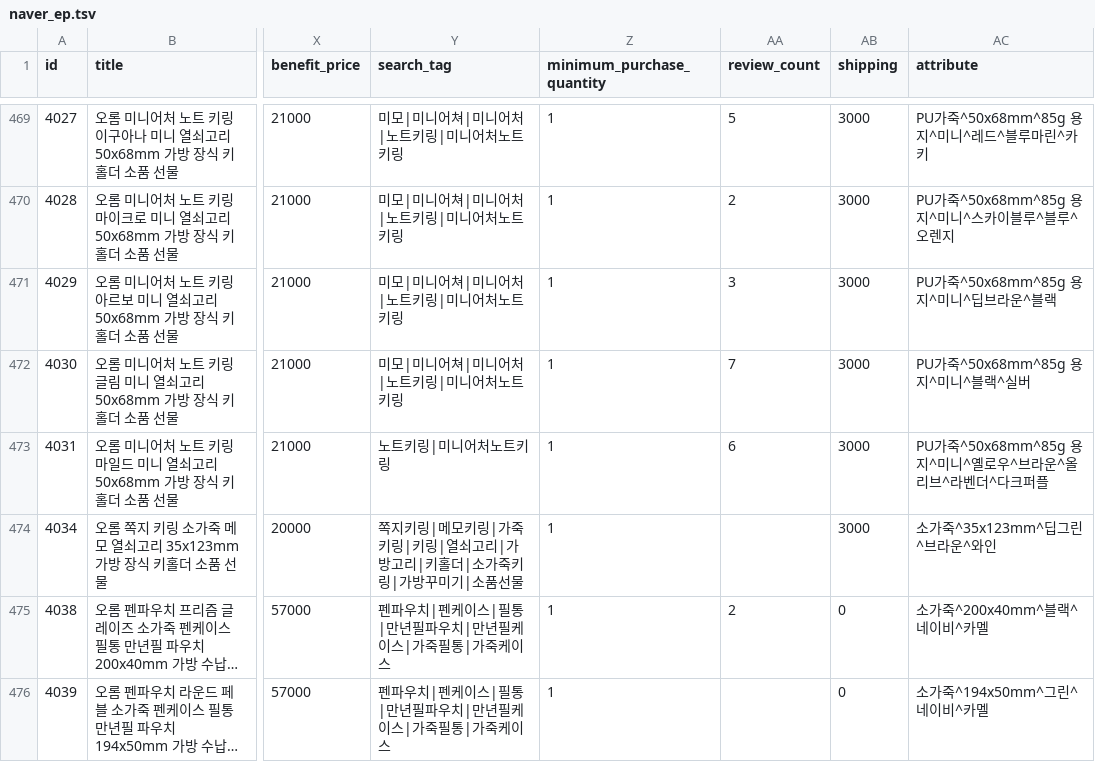
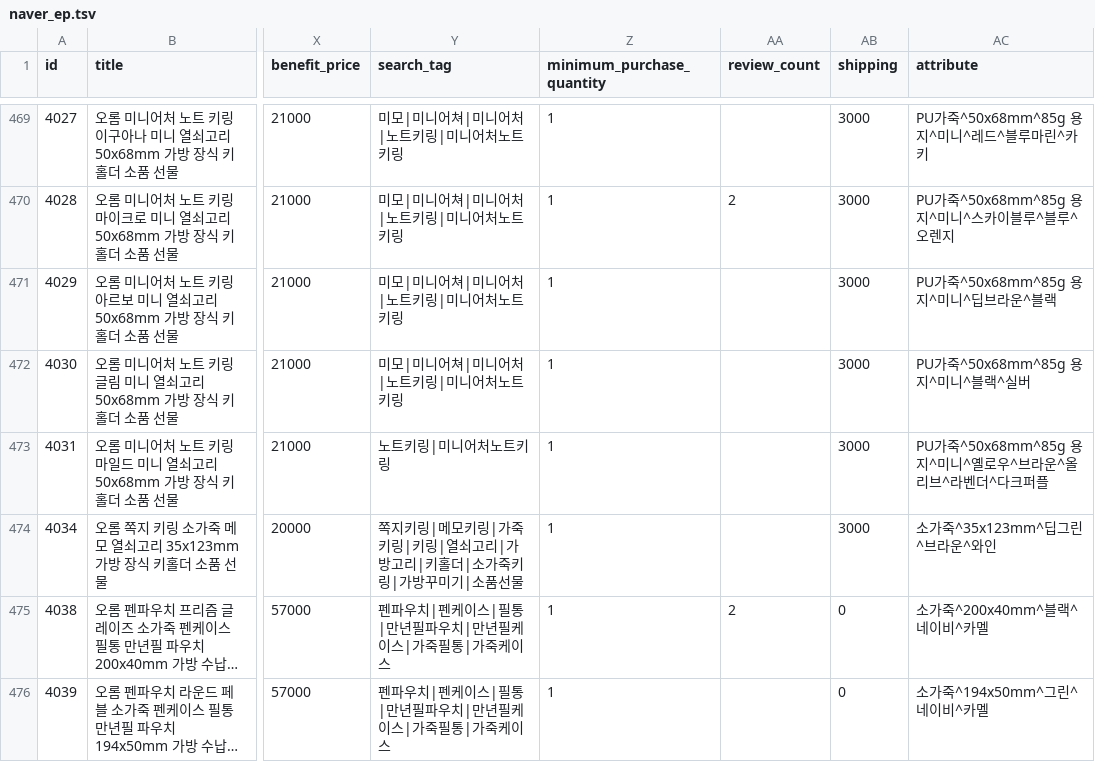
Before and after one commit to OROMadmin/orom-ep, a TSV file: docs/naver_ep.tsv, drawn as a sheet; only a part is shown, gaps mark what is left out; long unchanged cells end in …; the diff covers the shown part only; the diff names each change by its address in the sheet, - before the commit and + after, or states it on an @@ line.

```diff
--- a/docs/naver_ep.tsv
+++ b/docs/naver_ep.tsv
-AA469 (review_count): 5
+AA469 (review_count): (empty)
-AA471 (review_count): 3
+AA471 (review_count): (empty)
-AA472 (review_count): 7
+AA472 (review_count): (empty)
-AA473 (review_count): 6
+AA473 (review_count): (empty)
```
Also changed, not shown: 39 edited cells elsewhere in this file, 3 other files.
